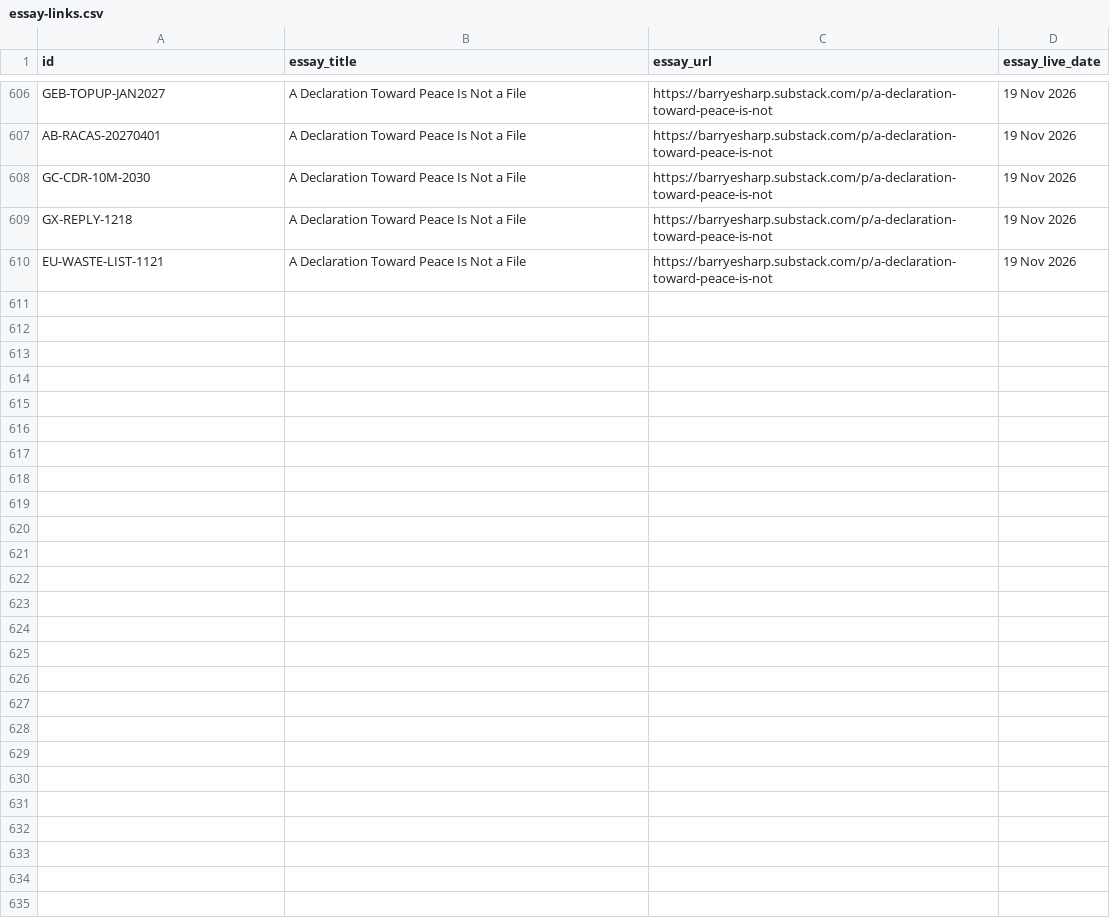
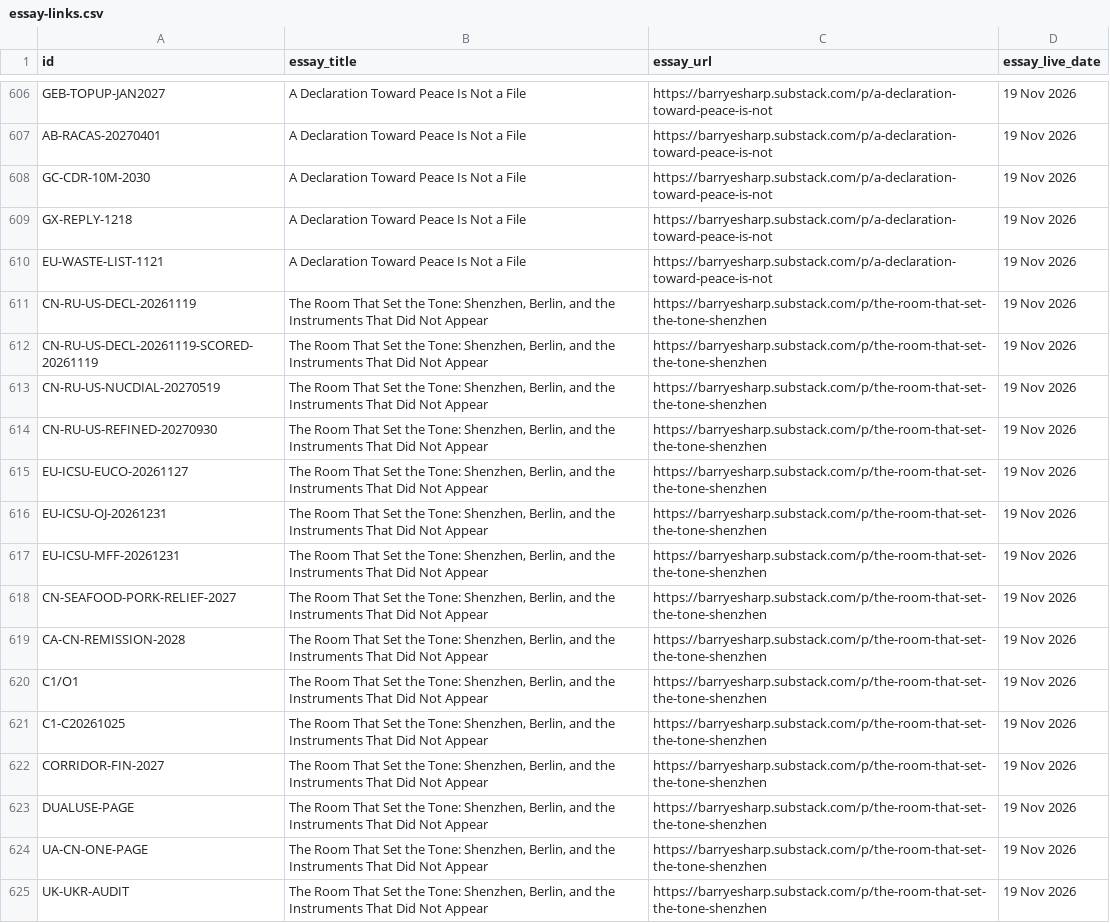
Before and after one commit to Citizenheldrecord/register, a CSV file: data/essay-links.csv, drawn as a sheet; only a part is shown, gaps mark what is left out; the diff names each change by its address in the sheet, - before the commit and + after, or states it on an @@ line.

Commit message:
REGISTER-UPLOAD-2026-11-19-ROOM-TONE-LINKS: register upload via tools/ship.py (R4.13)

```diff
--- a/data/essay-links.csv
+++ b/data/essay-links.csv
+row 611: CN-RU-US-DECL-20261119 | The Room That Set the Tone: Shenzhen, Berlin, and the Instruments That Did Not Appear | https://barryesharp.substack.com/p/the-room-that-set-the-tone-shenzhen | 19 Nov 2026
+row 612: CN-RU-US-DECL-20261119-SCORED-20261119 | The Room That Set the Tone: Shenzhen, Berlin, and the Instruments That Did Not Appear | https://barryesharp.substack.com/p/the-room-that-set-the-tone-shenzhen | 19 Nov 2026
+row 613: CN-RU-US-NUCDIAL-20270519 | The Room That Set the Tone: Shenzhen, Berlin, and the Instruments That Did Not Appear | https://barryesharp.substack.com/p/the-room-that-set-the-tone-shenzhen | 19 Nov 2026
+row 614: CN-RU-US-REFINED-20270930 | The Room That Set the Tone: Shenzhen, Berlin, and the Instruments That Did Not Appear | https://barryesharp.substack.com/p/the-room-that-set-the-tone-shenzhen | 19 Nov 2026
+row 615: EU-ICSU-EUCO-20261127 | The Room That Set the Tone: Shenzhen, Berlin, and the Instruments That Did Not Appear | https://barryesharp.substack.com/p/the-room-that-set-the-tone-shenzhen | 19 Nov 2026
+row 616: EU-ICSU-OJ-20261231 | The Room That Set the Tone: Shenzhen, Berlin, and the Instruments That Did Not Appear | https://barryesharp.substack.com/p/the-room-that-set-the-tone-shenzhen | 19 Nov 2026
+row 617: EU-ICSU-MFF-20261231 | The Room That Set the Tone: Shenzhen, Berlin, and the Instruments That Did Not Appear | https://barryesharp.substack.com/p/the-room-that-set-the-tone-shenzhen | 19 Nov 2026
+row 618: CN-SEAFOOD-PORK-RELIEF-2027 | The Room That Set the Tone: Shenzhen, Berlin, and the Instruments That Did Not Appear | https://barryesharp.substack.com/p/the-room-that-set-the-tone-shenzhen | 19 Nov 2026
+row 619: CA-CN-REMISSION-2028 | The Room That Set the Tone: Shenzhen, Berlin, and the Instruments That Did Not Appear | https://barryesharp.substack.com/p/the-room-that-set-the-tone-shenzhen | 19 Nov 2026
+row 620: C1/O1 | The Room That Set the Tone: Shenzhen, Berlin, and the Instruments That Did Not Appear | https://barryesharp.substack.com/p/the-room-that-set-the-tone-shenzhen | 19 Nov 2026
+row 621: C1-C20261025 | The Room That Set the Tone: Shenzhen, Berlin, and the Instruments That Did Not Appear | https://barryesharp.substack.com/p/the-room-that-set-the-tone-shenzhen | 19 Nov 2026
+row 622: CORRIDOR-FIN-2027 | The Room That Set the Tone: Shenzhen, Berlin, and the Instruments That Did Not Appear | https://barryesharp.substack.com/p/the-room-that-set-the-tone-shenzhen | 19 Nov 2026
+row 623: DUALUSE-PAGE | The Room That Set the Tone: Shenzhen, Berlin, and the Instruments That Did Not Appear | https://barryesharp.substack.com/p/the-room-that-set-the-tone-shenzhen | 19 Nov 2026
+row 624: UA-CN-ONE-PAGE | The Room That Set the Tone: Shenzhen, Berlin, and the Instruments That Did Not Appear | https://barryesharp.substack.com/p/the-room-that-set-the-tone-shenzhen | 19 Nov 2026
+row 625: UK-UKR-AUDIT | The Room That Set the Tone: Shenzhen, Berlin, and the Instruments That Did Not Appear | https://barryesharp.substack.com/p/the-room-that-set-the-tone-shenzhen | 19 Nov 2026
```
Also changed, not shown: simple-view/simple-rows.csv, 9 other files.
